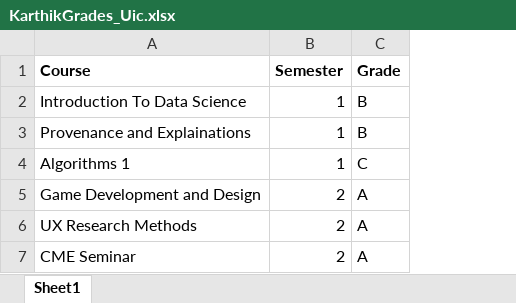
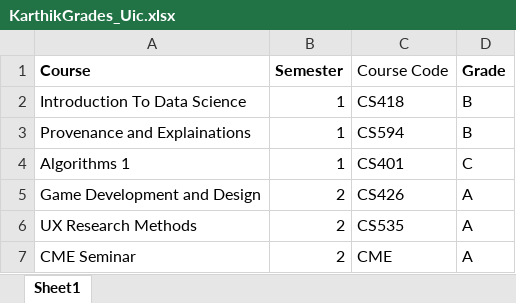
Before and after one commit to Superkart/Python_Journey, an Excel workbook: Python_Tutorials/EX3VD5/KarthikGrades_Uic.xlsx, sheet Sheet1, drawn as a sheet; values as stored, in another font and other column widths than the file's, no borders; the diff names each change by its address in the sheet, - before the commit and + after, or states it on an @@ line.

```diff
--- a/Python_Tutorials/EX3VD5/KarthikGrades_Uic.xlsx (sheet Sheet1)
+++ b/Python_Tutorials/EX3VD5/KarthikGrades_Uic.xlsx (sheet Sheet1)
+column C (Course Code), rows 2-7: CS418 | CS594 | CS401 | CS426 | CS535 | CME
```
Also changed, not shown: 1 other file.
